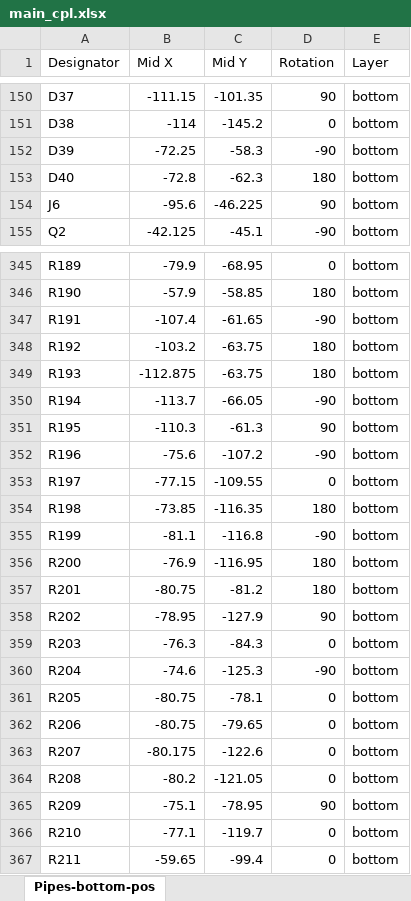
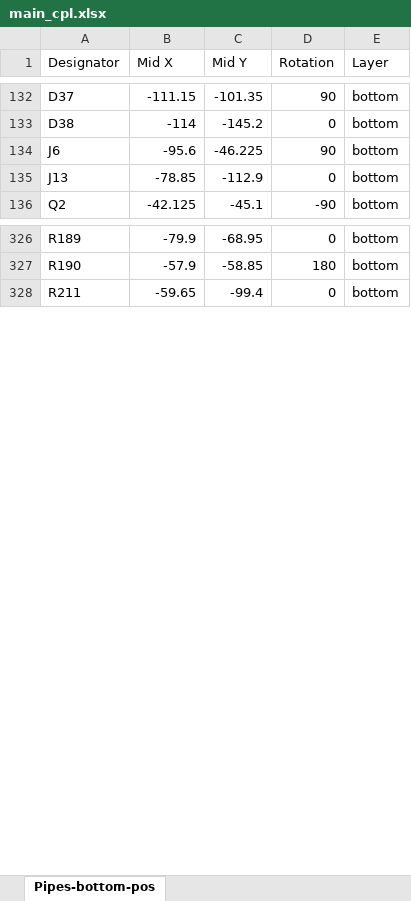
Before and after one commit to shannon-greenlight/twangilizer, an Excel workbook: main/fab/main_cpl.xlsx, sheet Pipes-bottom-pos, drawn as a sheet; only a part is shown, gaps mark what is left out; values as stored, in another font and other column widths than the file's, no borders; table styles not drawn; removed rows and columns are numbered as before the commit, all else as after; the diff covers the shown part only; the diff names each change by its address in the sheet, - before the commit and + after, or states it on an @@ line.

```diff
--- a/main/fab/main_cpl.xlsx (sheet Pipes-bottom-pos)
+++ b/main/fab/main_cpl.xlsx (sheet Pipes-bottom-pos)
-row 152: D39 | -72.25 | -58.3 | -90 | bottom
-row 153: D40 | -72.8 | -62.3 | 180 | bottom
+row 135: J13 | -78.85 | -112.9 | 0 | bottom
-row 347: R191 | -107.4 | -61.65 | -90 | bottom
-row 348: R192 | -103.2 | -63.75 | 180 | bottom
-row 349: R193 | -112.875 | -63.75 | 180 | bottom
-row 350: R194 | -113.7 | -66.05 | -90 | bottom
-row 351: R195 | -110.3 | -61.3 | 90 | bottom
-row 352: R196 | -75.6 | -107.2 | -90 | bottom
-row 353: R197 | -77.15 | -109.55 | 0 | bottom
-row 354: R198 | -73.85 | -116.35 | 180 | bottom
-row 355: R199 | -81.1 | -116.8 | -90 | bottom
-row 356: R200 | -76.9 | -116.95 | 180 | bottom
-row 357: R201 | -80.75 | -81.2 | 180 | bottom
-row 358: R202 | -78.95 | -127.9 | 90 | bottom
-row 359: R203 | -76.3 | -84.3 | 0 | bottom
-row 360: R204 | -74.6 | -125.3 | -90 | bottom
-row 361: R205 | -80.75 | -78.1 | 0 | bottom
-row 362: R206 | -80.75 | -79.65 | 0 | bottom
-row 363: R207 | -80.175 | -122.6 | 0 | bottom
-row 364: R208 | -80.2 | -121.05 | 0 | bottom
-row 365: R209 | -75.1 | -78.95 | 90 | bottom
-row 366: R210 | -77.1 | -119.7 | 0 | bottom
```
Also changed, not shown: 1 added row, 26 removed rows and 7 edited cells elsewhere in this sheet, docs/VCO Pickoff Meas.xlsx, docs/VCO Pickoff Plan.xlsx, 50 other files.
